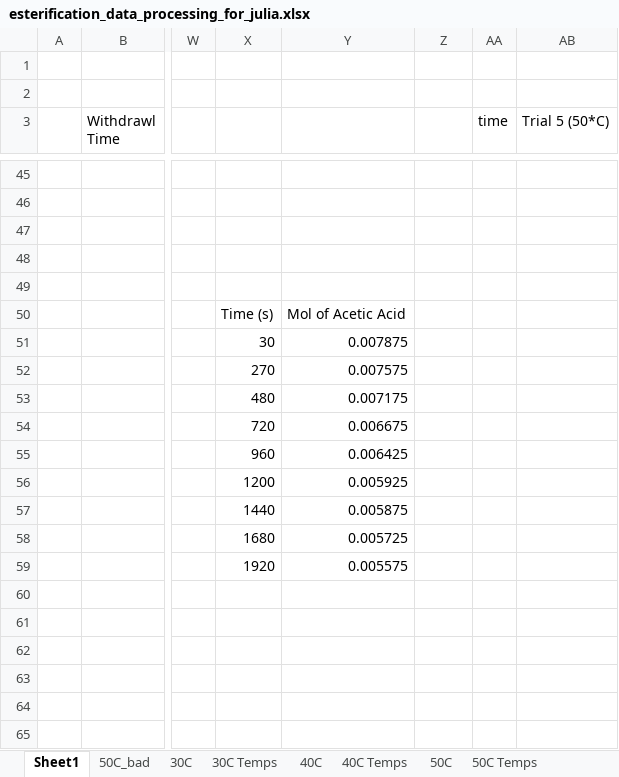
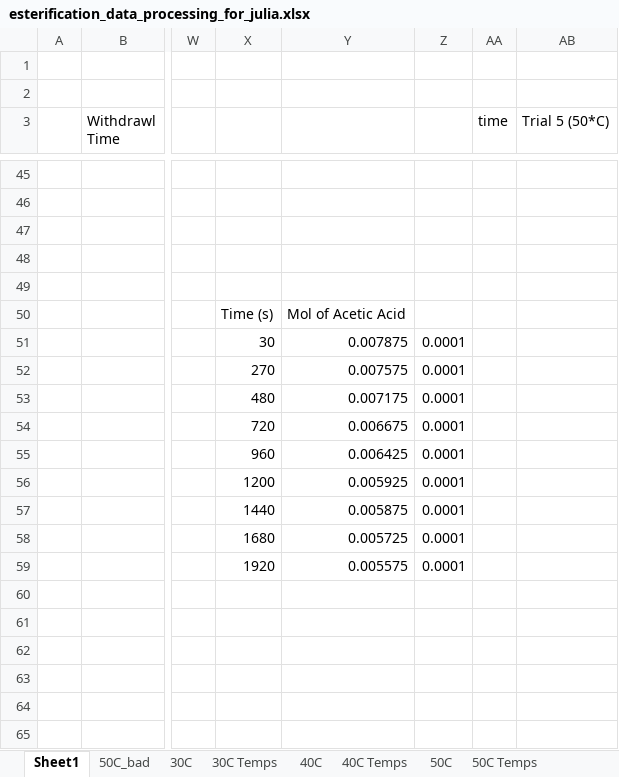
Before and after one commit to Jolt8/Projects-And-Code-Will-Martin, an Excel workbook: Excel Projects/esterification_data_processing_for_julia.xlsx, sheet Sheet1, drawn as a sheet; only a part is shown, gaps mark what is left out; values as stored, in another font and other column widths than the file's, no borders; charts and pictures not drawn; the diff names each change by its address in the sheet, - before the commit and + after, or states it on an @@ line.

```diff
--- a/Excel Projects/esterification_data_processing_for_julia.xlsx (sheet Sheet1)
+++ b/Excel Projects/esterification_data_processing_for_julia.xlsx (sheet Sheet1)
-Z51:Z59: (empty)
+Z51:Z59: 0.0001
```
Also changed, not shown: Excel Projects/Esterification Lab Data Logging.xlsx, 2 other files.
